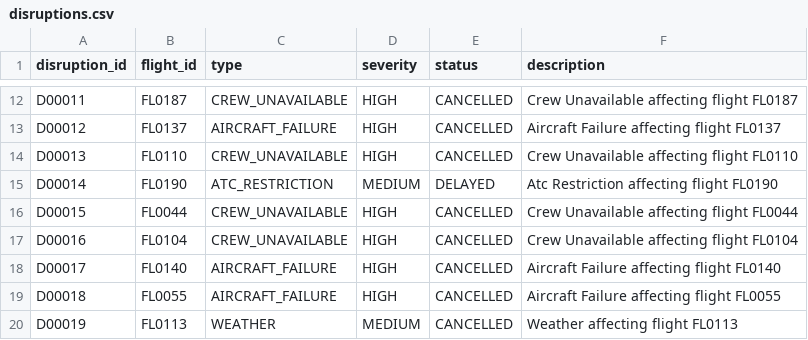
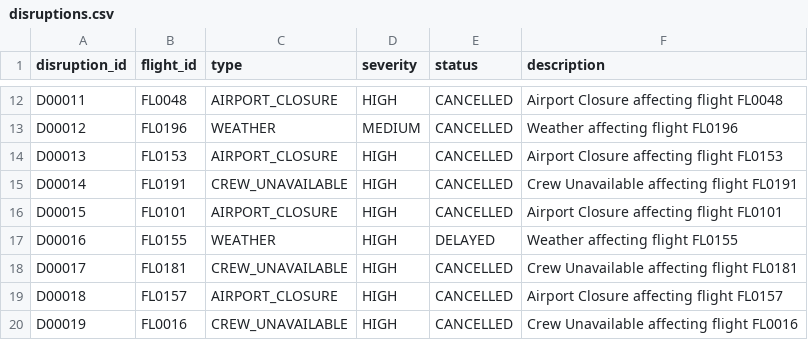
Before and after one commit to Maaddhhaav21/IROPS-Recovery-Copilot, a CSV file: data/disruptions.csv, drawn as a sheet; only a part is shown, gaps mark what is left out; the diff covers the shown part only; the diff names each change by its address in the sheet, - before the commit and + after, or states it on an @@ line.

```diff
--- a/data/disruptions.csv
+++ b/data/disruptions.csv
-B12 (flight_id): FL0187
+B12 (flight_id): FL0048
-C12 (type): CREW_UNAVAILABLE
+C12 (type): AIRPORT_CLOSURE
-F12 (description): Crew Unavailable affecting flight FL0187
+F12 (description): Airport Closure affecting flight FL0048
-B13 (flight_id): FL0137
+B13 (flight_id): FL0196
-C13 (type): AIRCRAFT_FAILURE
+C13 (type): WEATHER
-D13 (severity): HIGH
+D13 (severity): MEDIUM
-F13 (description): Aircraft Failure affecting flight FL0137
+F13 (description): Weather affecting flight FL0196
-B14 (flight_id): FL0110
+B14 (flight_id): FL0153
-C14 (type): CREW_UNAVAILABLE
+C14 (type): AIRPORT_CLOSURE
-F14 (description): Crew Unavailable affecting flight FL0110
+F14 (description): Airport Closure affecting flight FL0153
-B15 (flight_id): FL0190
+B15 (flight_id): FL0191
-C15 (type): ATC_RESTRICTION
+C15 (type): CREW_UNAVAILABLE
-D15 (severity): MEDIUM
+D15 (severity): HIGH
-E15 (status): DELAYED
+E15 (status): CANCELLED
-F15 (description): Atc Restriction affecting flight FL0190
+F15 (description): Crew Unavailable affecting flight FL0191
-B16 (flight_id): FL0044
+B16 (flight_id): FL0101
-C16 (type): CREW_UNAVAILABLE
+C16 (type): AIRPORT_CLOSURE
-F16 (description): Crew Unavailable affecting flight FL0044
+F16 (description): Airport Closure affecting flight FL0101
-B17 (flight_id): FL0104
+B17 (flight_id): FL0155
-C17 (type): CREW_UNAVAILABLE
+C17 (type): WEATHER
-E17 (status): CANCELLED
+E17 (status): DELAYED
-F17 (description): Crew Unavailable affecting flight FL0104
+F17 (description): Weather affecting flight FL0155
-B18 (flight_id): FL0140
+B18 (flight_id): FL0181
-C18 (type): AIRCRAFT_FAILURE
+C18 (type): CREW_UNAVAILABLE
-F18 (description): Aircraft Failure affecting flight FL0140
+F18 (description): Crew Unavailable affecting flight FL0181
-B19 (flight_id): FL0055
+B19 (flight_id): FL0157
-C19 (type): AIRCRAFT_FAILURE
+C19 (type): AIRPORT_CLOSURE
-F19 (description): Aircraft Failure affecting flight FL0055
+F19 (description): Airport Closure affecting flight FL0157
-B20 (flight_id): FL0113
+B20 (flight_id): FL0016
-C20 (type): WEATHER
+C20 (type): CREW_UNAVAILABLE
-D20 (severity): MEDIUM
+D20 (severity): HIGH
-F20 (description): Weather affecting flight FL0113
+F20 (description): Crew Unavailable affecting flight FL0016
```
Also changed, not shown: 34 edited cells elsewhere in this file, data/connections.csv, data/crew.csv, 6 other files.
